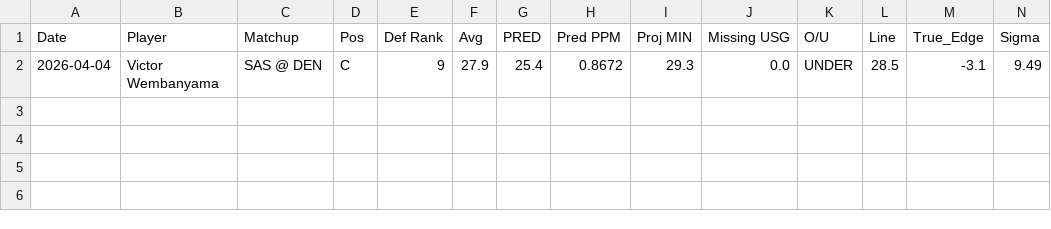
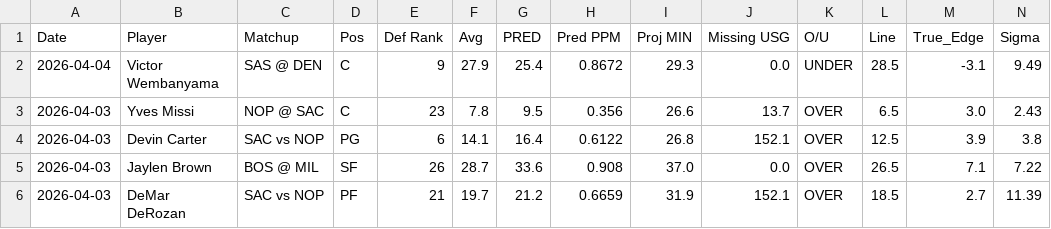
Before and after one commit to jibinator1/nba_stats, a CSV file: rf_predictions.csv, drawn as a sheet; only a part is shown; rows hold the shown columns only; the diff names each change by its address in the sheet, - before the commit and + after, or states it on an @@ line.

Commit message:
Restore historical predictions and updated append logic

```diff
--- a/rf_predictions.csv
+++ b/rf_predictions.csv
+row 3: 2026-04-03 | Yves Missi | NOP @ SAC | C | 23 | 7.8 | 9.5 | 0.356 | 26.6 | 13.7 | OVER | 6.5 | 3.0 | 2.43
+row 4: 2026-04-03 | Devin Carter | SAC vs NOP | PG | 6 | 14.1 | 16.4 | 0.6122 | 26.8 | 152.1 | OVER | 12.5 | 3.9 | 3.8
+row 5: 2026-04-03 | Jaylen Brown | BOS @ MIL | SF | 26 | 28.7 | 33.6 | 0.908 | 37.0 | 0.0 | OVER | 26.5 | 7.1 | 7.22
+row 6: 2026-04-03 | DeMar DeRozan | SAC vs NOP | PF | 21 | 19.7 | 21.2 | 0.6659 | 31.9 | 152.1 | OVER | 18.5 | 2.7 | 11.39
```
Also changed, not shown: 1 other file.
